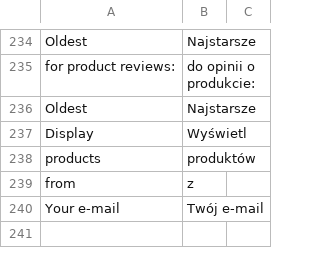
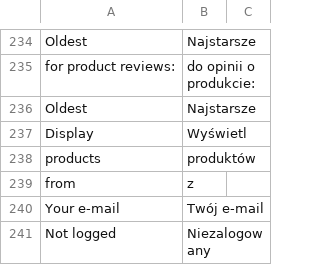
Before and after one commit to Vladishev/recommendation, a CSV file: app/locale/pl_PL/Tim_Recommendation.csv, drawn as a sheet; only a part is shown, gaps mark what is left out; the diff names each change by its address in the sheet, - before the commit and + after, or states it on an @@ line.

```diff
--- a/app/locale/pl_PL/Tim_Recommendation.csv
+++ b/app/locale/pl_PL/Tim_Recommendation.csv
+row 241: Not logged | Niezalogowany
```
Also changed, not shown: 7 other files.
